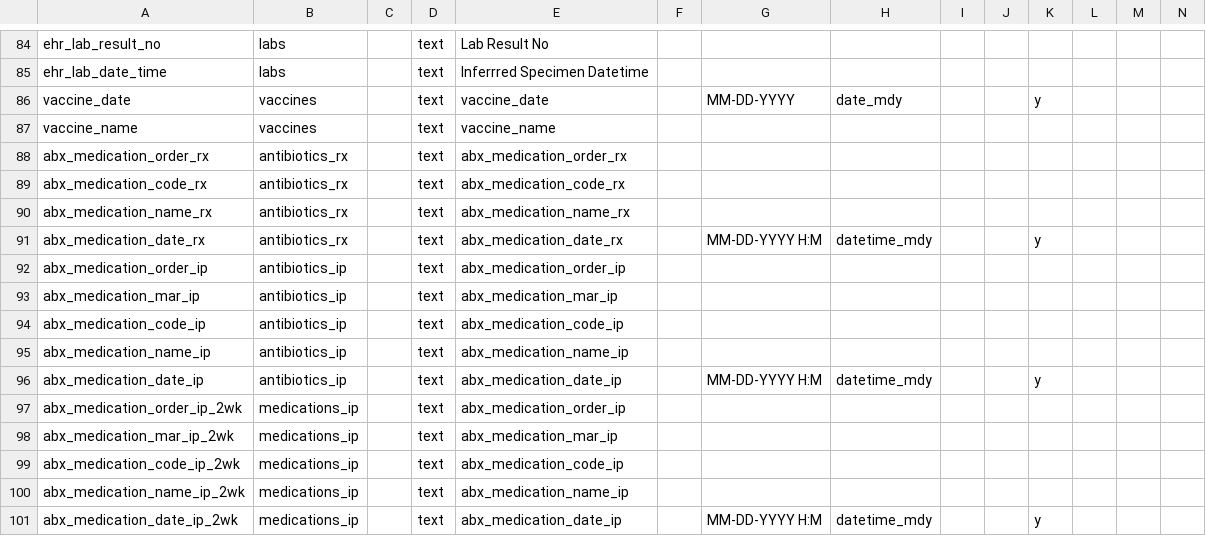
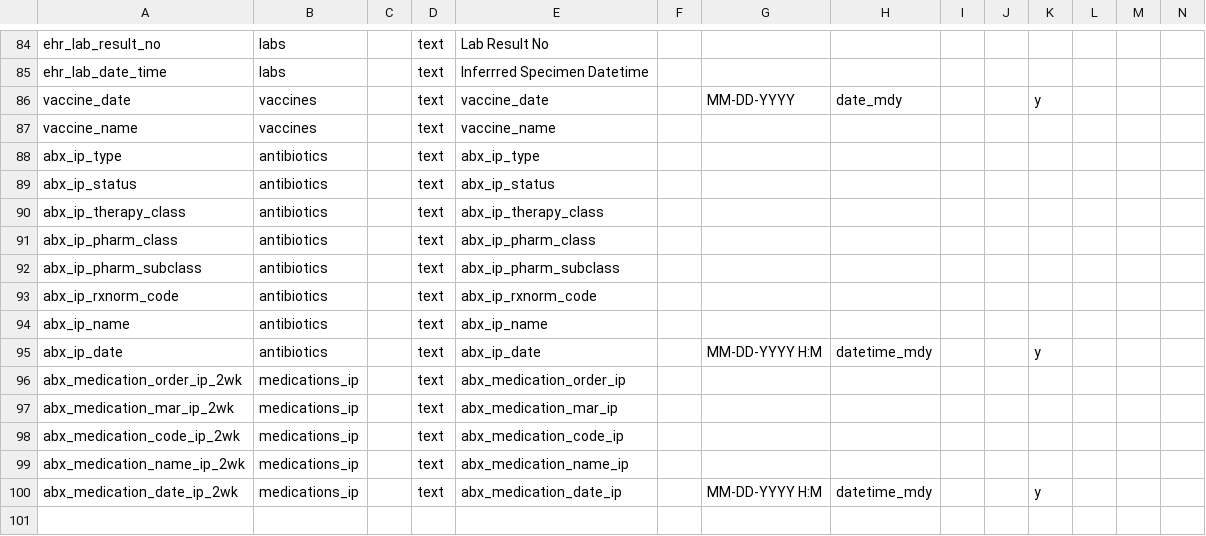
Before and after one commit to lemaslab/ehr-database, a CSV file: datadictionary/UFHealthData20112021_DataDictionary_2021-10-14.csv, drawn as a sheet; only a part is shown, gaps mark what is left out; removed rows and columns are numbered as before the commit, all else as after; rows hold the shown columns only; the diff names each change by its address in the sheet, - before the commit and + after, or states it on an @@ line.

Commit message:
sharedrive: antibiotics-IP

```diff
--- a/datadictionary/UFHealthData20112021_DataDictionary_2021-10-14.csv
+++ b/datadictionary/UFHealthData20112021_DataDictionary_2021-10-14.csv
-row 88: abx_medication_order_rx | antibiotics_rx |  | text | abx_medication_order_rx
-row 89: abx_medication_code_rx | antibiotics_rx |  | text | abx_medication_code_rx
+row 88: abx_ip_type | antibiotics |  | text | abx_ip_type
+row 89: abx_ip_status | antibiotics |  | text | abx_ip_status
-A90: abx_medication_name_rx
+A90: abx_ip_therapy_class
-B90: antibiotics_rx
+B90: antibiotics
-E90: abx_medication_name_rx
+E90: abx_ip_therapy_class
-row 91: abx_medication_date_rx | antibiotics_rx |  | text | abx_medication_date_rx |  | MM-DD-YYYY H:M | datetime_mdy |  |  | y
+row 91: abx_ip_pharm_class | antibiotics |  | text | abx_ip_pharm_class
+row 92: abx_ip_pharm_subclass | antibiotics |  | text | abx_ip_pharm_subclass
-A93: abx_medication_order_ip
+A93: abx_ip_rxnorm_code
-B93:B94: antibiotics_ip
+B93:B94: antibiotics
-E93: abx_medication_order_ip
+E93: abx_ip_rxnorm_code
-A94: abx_medication_mar_ip
+A94: abx_ip_name
-E94: abx_medication_mar_ip
+E94: abx_ip_name
-row 94: abx_medication_code_ip | antibiotics_ip |  | text | abx_medication_code_ip
-row 95: abx_medication_name_ip | antibiotics_ip |  | text | abx_medication_name_ip
-A95: abx_medication_date_ip
+A95: abx_ip_date
-B95: antibiotics_ip
+B95: antibiotics
-E95: abx_medication_date_ip
+E95: abx_ip_date
```
Also changed, not shown: 1 other file.
